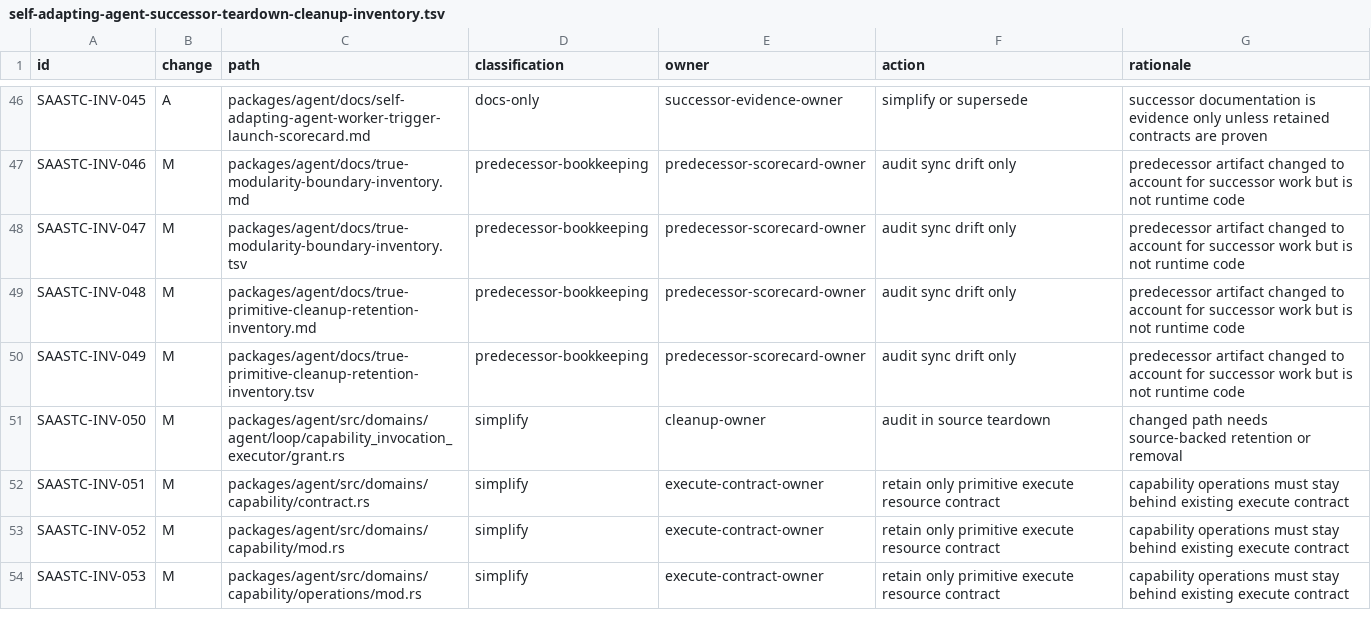
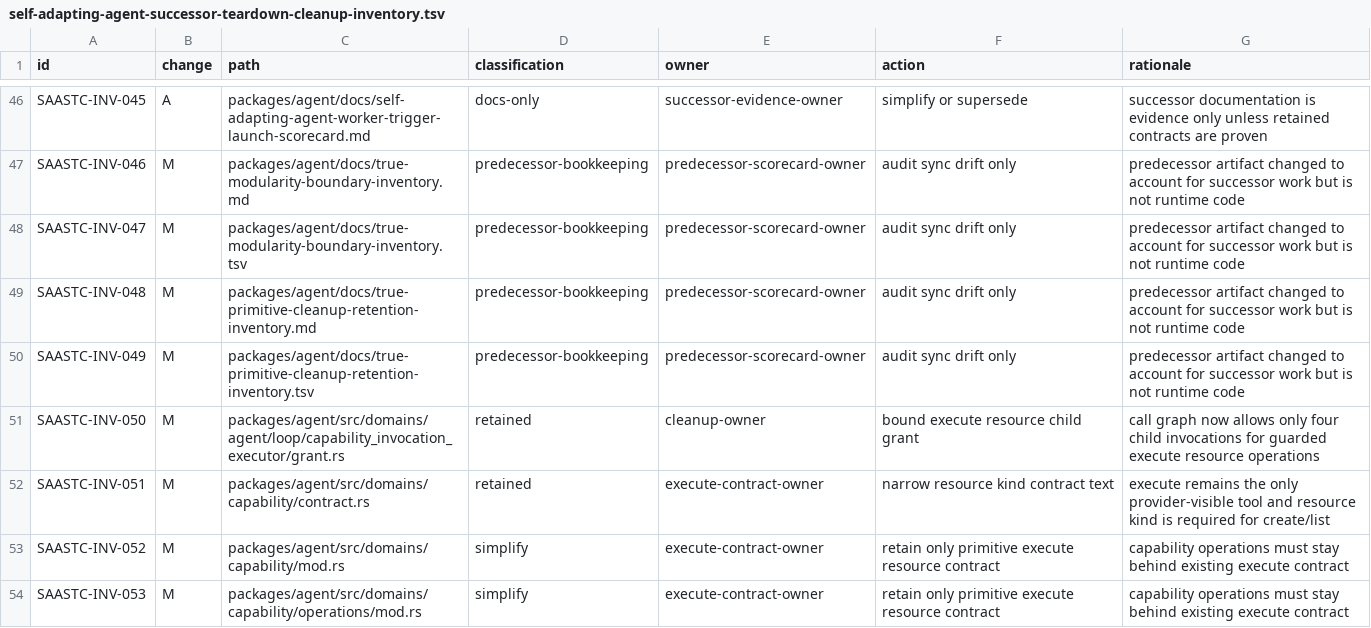
Before and after one commit to mhismail3/tron, a TSV file: packages/agent/docs/self-adapting-agent-successor-teardown-cleanup-inventory.tsv, drawn as a sheet; only a part is shown, gaps mark what is left out; the diff covers the shown part only.

Commit message:
Tighten SAA execute resource boundaries

```diff
--- a/packages/agent/docs/self-adapting-agent-successor-teardown-cleanup-inventory.tsv
+++ b/packages/agent/docs/self-adapting-agent-successor-teardown-cleanup-inventory.tsv
@@ -50,4 +50,4 @@ SAASTC-INV-048	M	packages/agent/docs/true-primitive-cleanup-retention-inventory.
 SAASTC-INV-049	M	packages/agent/docs/true-primitive-cleanup-retention-inventory.tsv	predecessor-bookkeeping	predecessor-scorecard-owner	audit sync drift only	predecessor artifact changed to account for successor work but is not runtime code
-SAASTC-INV-050	M	packages/agent/src/domains/agent/loop/capability_invocation_executor/grant.rs	simplify	cleanup-owner	audit in source teardown	changed path needs source-backed retention or removal
-SAASTC-INV-051	M	packages/agent/src/domains/capability/contract.rs	simplify	execute-contract-owner	retain only primitive execute resource contract	capability operations must stay behind existing execute contract
+SAASTC-INV-050	M	packages/agent/src/domains/agent/loop/capability_invocation_executor/grant.rs	retained	cleanup-owner	bound execute resource child grant	call graph now allows only four child invocations for guarded execute resource operations
+SAASTC-INV-051	M	packages/agent/src/domains/capability/contract.rs	retained	execute-contract-owner	narrow resource kind contract text	execute remains the only provider-visible tool and resource kind is required for create/list
 SAASTC-INV-052	M	packages/agent/src/domains/capability/mod.rs	simplify	execute-contract-owner	retain only primitive execute resource contract	capability operations must stay behind existing execute contract
```
Also changed, not shown: 24 edited cells elsewhere in this file, 14 other files.
